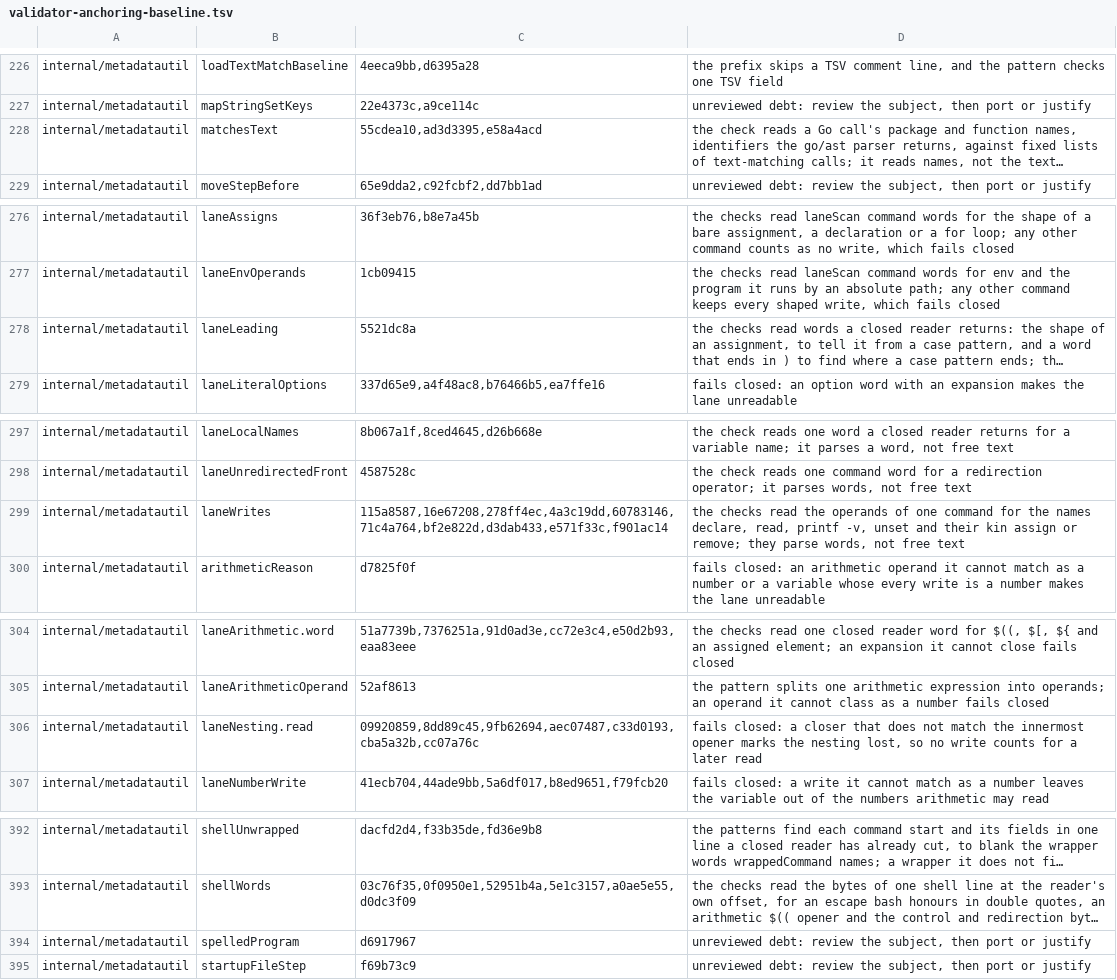
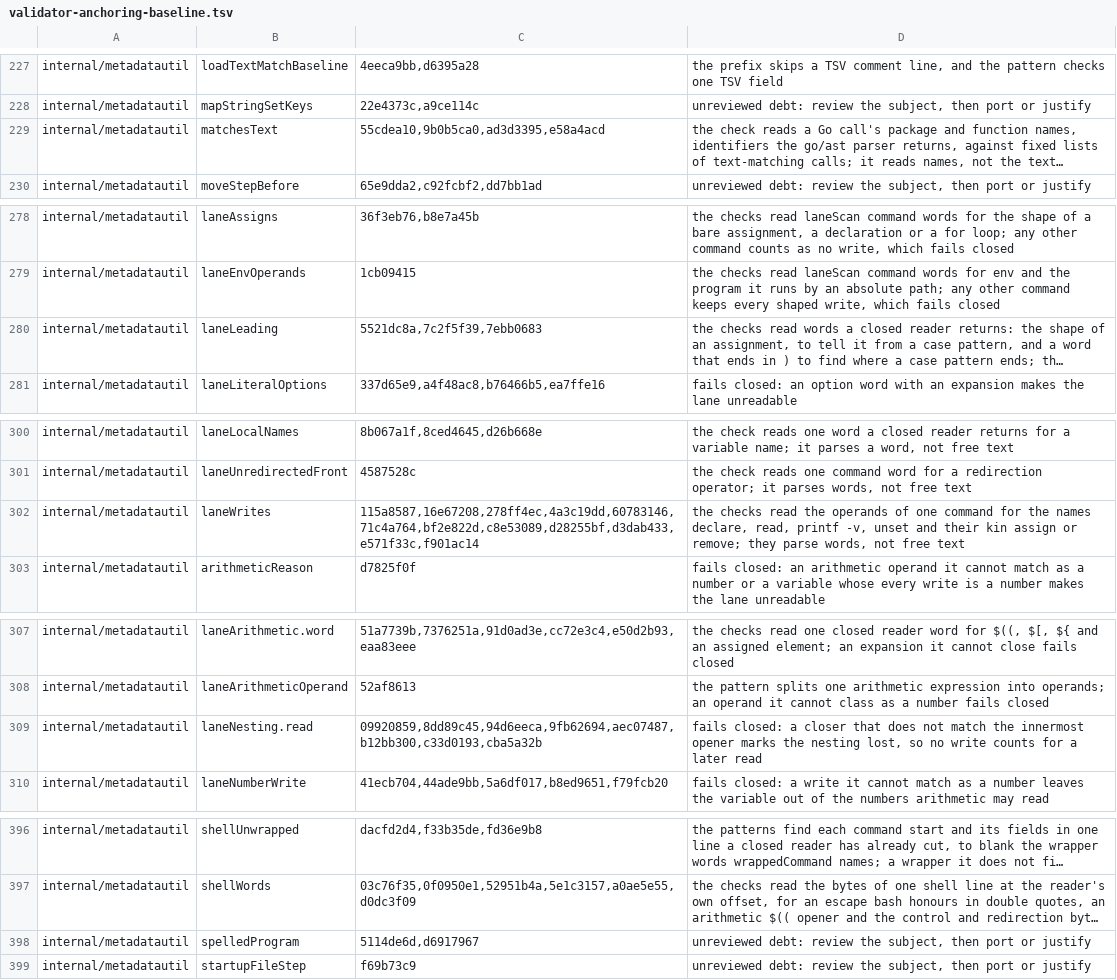
Before and after one commit to omkhar/workcell, a TSV file: policy/validator-anchoring-baseline.tsv, drawn as a sheet; only a part is shown, gaps mark what is left out; long unchanged cells end in …; addresses are those after the commit; the diff covers the shown part only; the diff names each change by its address in the sheet, - before the commit and + after, or states it on an @@ line.

```diff
--- a/policy/validator-anchoring-baseline.tsv
+++ b/policy/validator-anchoring-baseline.tsv
-C229: 55cdea10,ad3d3395,e58a4acd
+C229: 55cdea10,9b0b5ca0,ad3d3395,e58a4acd
-C280: 5521dc8a
+C280: 5521dc8a,7c2f5f39,7ebb0683
-C302: 115a8587,16e67208,278ff4ec,4a3c19dd,60783146,71c4a764,bf2e822d,d3dab433,e571f33c,f901ac14
+C302: 115a8587,16e67208,278ff4ec,4a3c19dd,60783146,71c4a764,bf2e822d,c8e53089,d28255bf,d3dab433,e571f33c,f901ac14
-C309: 09920859,8dd89c45,9fb62694,aec07487,c33d0193,cba5a32b,cc07a76c
+C309: 09920859,8dd89c45,94d6eeca,9fb62694,aec07487,b12bb300,c33d0193,cba5a32b
-C398: d6917967
+C398: 5114de6d,d6917967
```
Also changed, not shown: 16 added rows, 5 removed rows, 23 moved rows and 12 edited cells elsewhere in this file, 1 other file.
